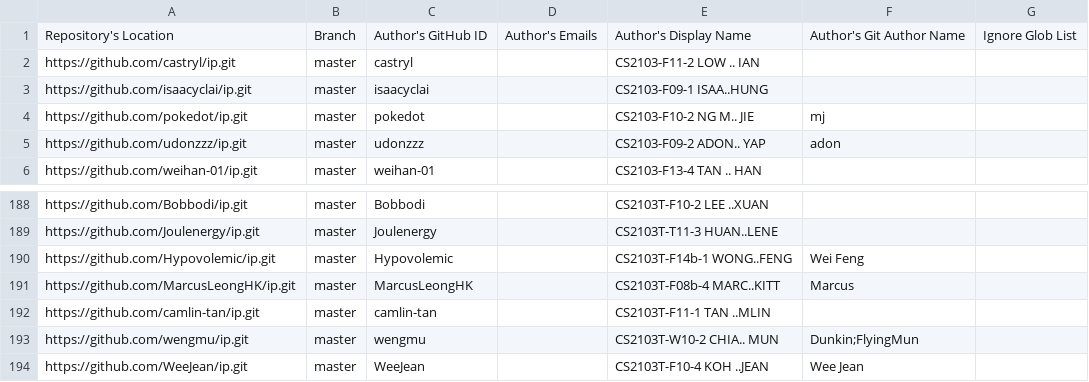
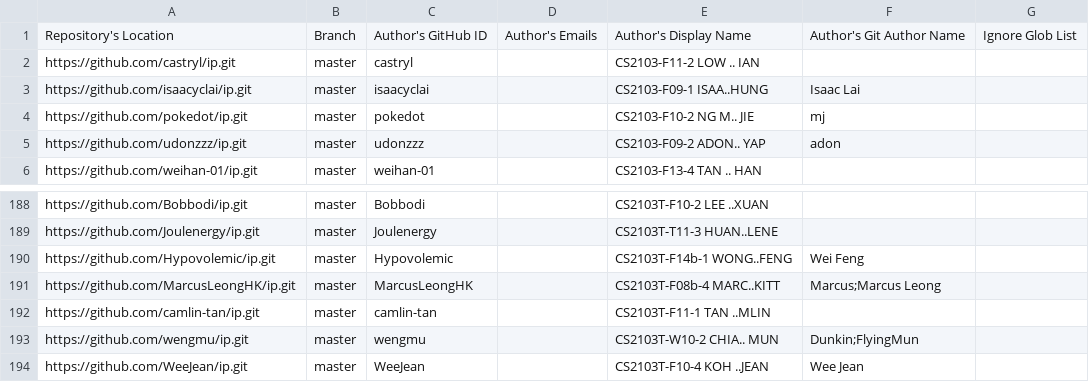
Before and after one commit to nus-cs2103-AY2526S1/ip-dashboard, a CSV file: config/author-config.csv, drawn as a sheet; only a part is shown, gaps mark what is left out.

Commit message:
Update configs

```diff
--- a/config/author-config.csv
+++ b/config/author-config.csv
@@ -2,3 +2,3 @@ Repository's Location,Branch,Author's GitHub ID,Author's Emails,Author's Display
 https://github.com/castryl/ip.git,master,castryl,,CS2103-F11-2 LOW .. IAN,,
-https://github.com/isaacyclai/ip.git,master,isaacyclai,,CS2103-F09-1 ISAA..HUNG,,
+https://github.com/isaacyclai/ip.git,master,isaacyclai,,CS2103-F09-1 ISAA..HUNG,Isaac Lai,
 https://github.com/pokedot/ip.git,master,pokedot,,CS2103-F10-2 NG M.. JIE,mj,
@@ -190,3 +190,3 @@ https://github.com/Joulenergy/ip.git,master,Joulenergy,,CS2103T-T11-3 HUAN..LENE
 https://github.com/Hypovolemic/ip.git,master,Hypovolemic,,CS2103T-F14b-1 WONG..FENG,Wei Feng,
-https://github.com/MarcusLeongHK/ip.git,master,MarcusLeongHK,,CS2103T-F08b-4 MARC..KITT,Marcus,
+https://github.com/MarcusLeongHK/ip.git,master,MarcusLeongHK,,CS2103T-F08b-4 MARC..KITT,Marcus;Marcus Leong,
 https://github.com/camlin-tan/ip.git,master,camlin-tan,,CS2103T-F11-1 TAN ..MLIN,,
```
